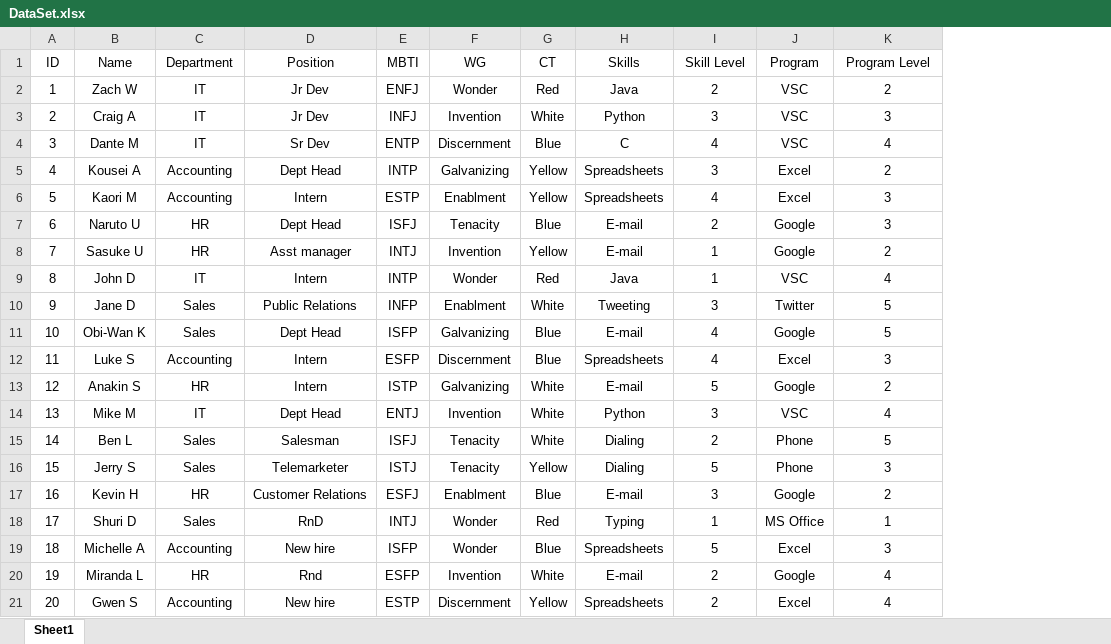
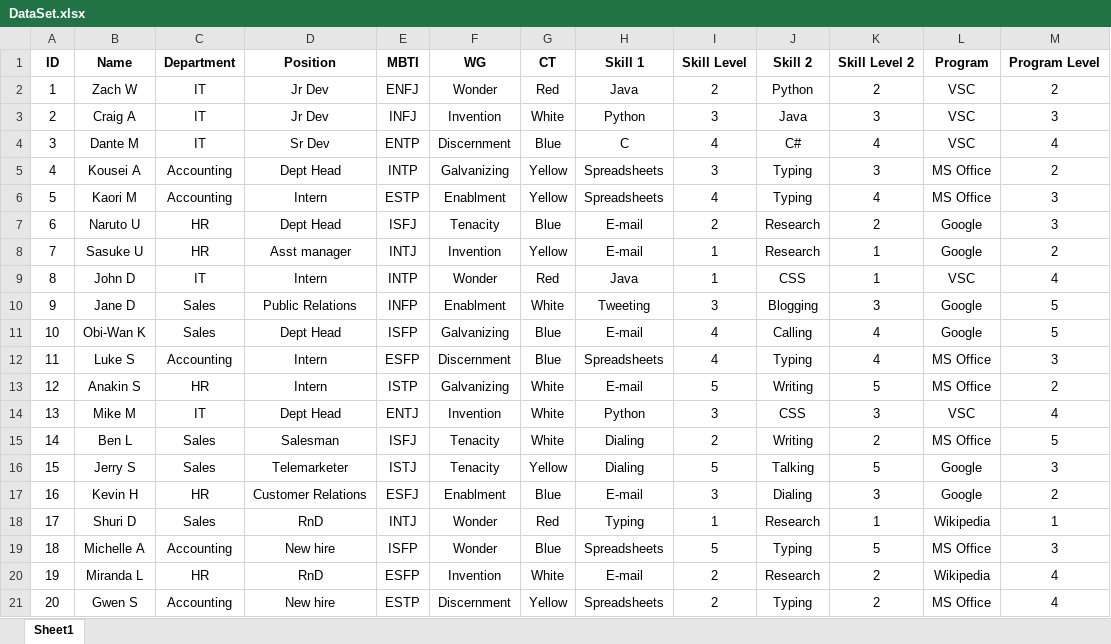
Before and after one commit to Dante-Masciotra/Dream-Team-BorderHacks-2021, an Excel workbook: DataSet.xlsx, sheet Sheet1, drawn as a sheet; values as stored, in another font and other column widths than the file's, no borders; addresses are those after the commit; the diff names each change by its address in the sheet, - before the commit and + after, or states it on an @@ line.

Commit message:
Updated Dataset

```diff
--- a/DataSet.xlsx (sheet Sheet1)
+++ b/DataSet.xlsx (sheet Sheet1)
+column J (Skill 2), rows 2-21: Python | Java | C# | Typing | Typing | Research | Research | CSS | Blogging | Calling | Typing | Writing | CSS | Writing | Talking | Dialing | Research | Typing | Research | Typing
+column K (Skill Level 2), rows 2-21: 2 | 3 | 4 | 3 | 4 | 2 | 1 | 1 | 3 | 4 | 4 | 5 | 3 | 2 | 5 | 3 | 1 | 5 | 2 | 2
-A1:I1 bold: off
+A1:I1 bold: on
-H1: Skills
+H1: Skill 1
-L1:M1 bold: off
+L1:M1 bold: on
-L5:L6 (Program): Excel
+L5:L6 (Program): MS Office
-L10 (Program): Twitter
+L10 (Program): Google
-L12 (Program): Excel
+L12 (Program): MS Office
-L13 (Program): Google
+L13 (Program): MS Office
-L15 (Program): Phone
+L15 (Program): MS Office
-L16 (Program): Phone
+L16 (Program): Google
-L18 (Program): MS Office
+L18 (Program): Wikipedia
-L19 (Program): Excel
+L19 (Program): MS Office
-D20 (Position): Rnd
+D20 (Position): RnD
-L20 (Program): Google
+L20 (Program): Wikipedia
-L21 (Program): Excel
+L21 (Program): MS Office
```
